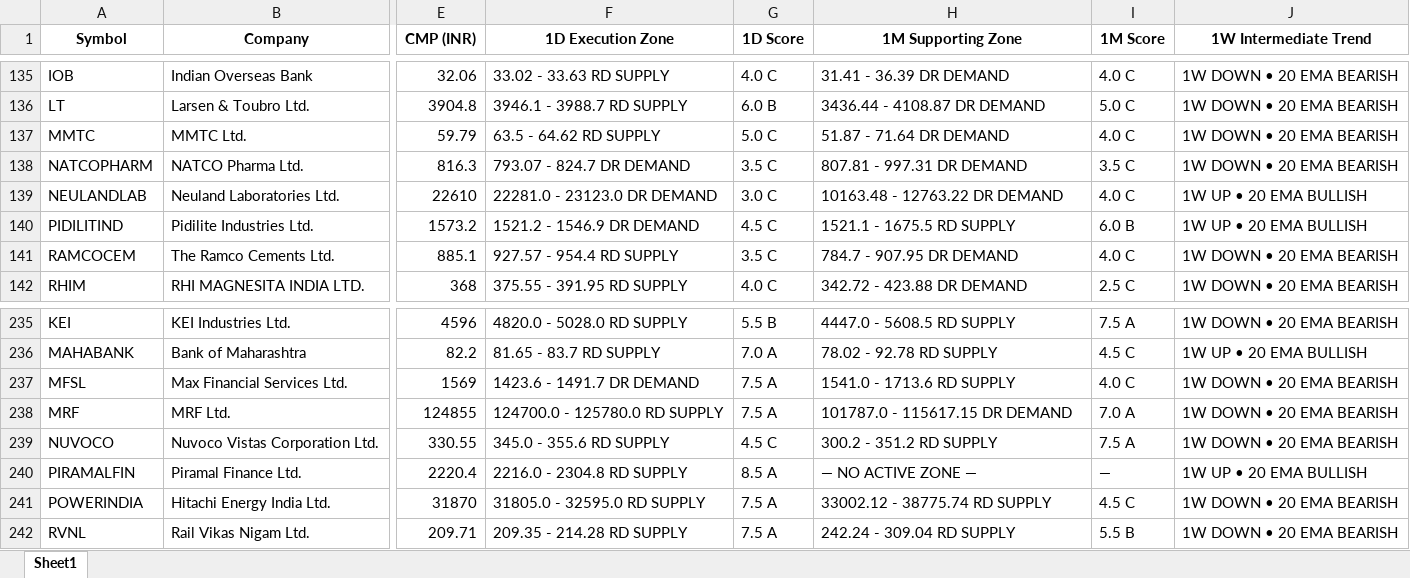
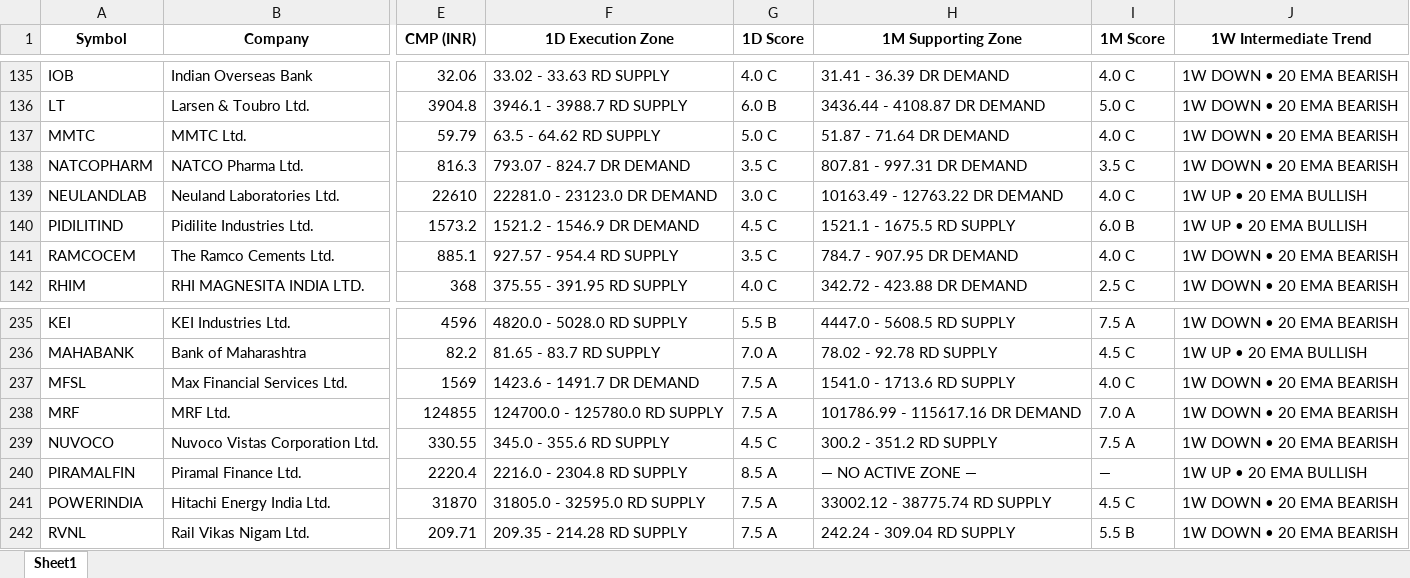
Before and after one commit to heartaltafhussain-lgtm/all-timeframe-stocks, an Excel workbook: NIFTY500_GTF_Dashboard.xlsx, sheet Sheet1, drawn as a sheet; only a part is shown, gaps mark what is left out; values as stored, in another font and other column widths than the file's, no borders; the diff names each change by its address in the sheet, - before the commit and + after, or states it on an @@ line.

```diff
--- a/NIFTY500_GTF_Dashboard.xlsx (sheet Sheet1)
+++ b/NIFTY500_GTF_Dashboard.xlsx (sheet Sheet1)
-H139 (1M Supporting Zone): 10163.48 - 12763.22 DR DEMAND
+H139 (1M Supporting Zone): 10163.49 - 12763.22 DR DEMAND
-H238 (1M Supporting Zone): 101787.0 - 115617.15 DR DEMAND
+H238 (1M Supporting Zone): 101786.99 - 115617.16 DR DEMAND
```
Also changed, not shown: 3 other files.
